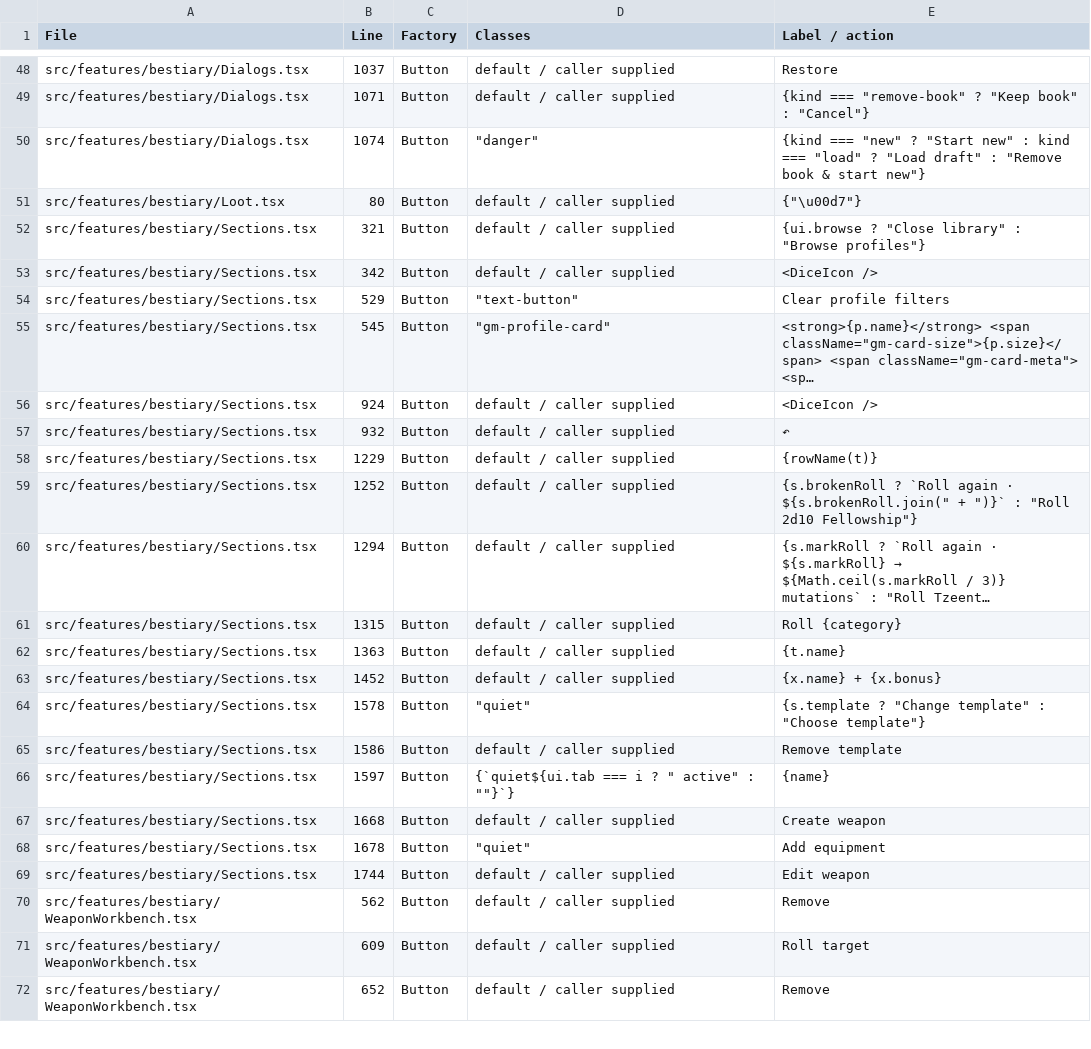
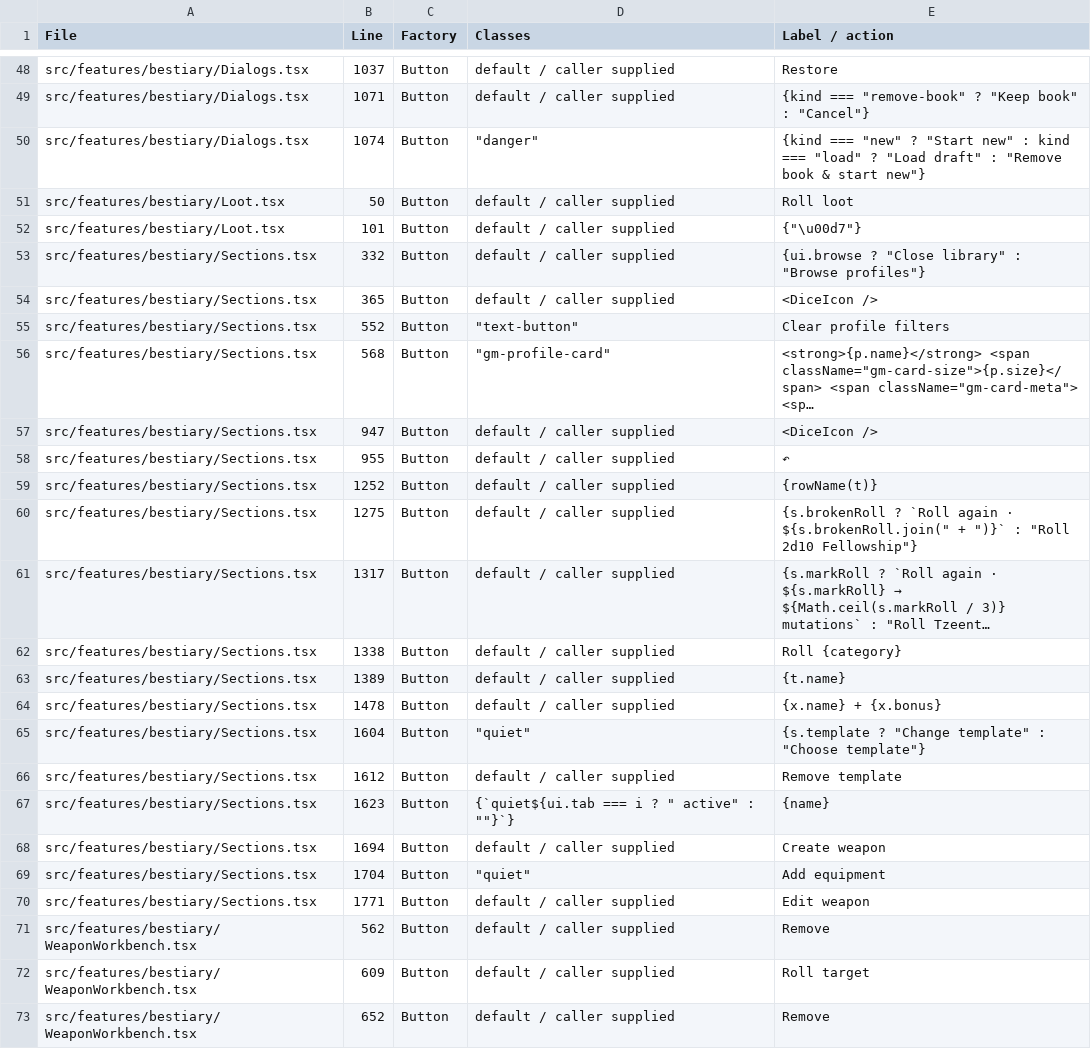
Before and after one commit to DumeGit/wfrp5e-char-gen, a CSV file: docs/BUTTON-INVENTORY.csv, drawn as a sheet; only a part is shown, gaps mark what is left out; long unchanged cells end in …; addresses are those after the commit; the diff covers the shown part only; the diff names each change by its address in the sheet, - before the commit and + after, or states it on an @@ line.

Commit message:
Expand Bestiary profiles, loot, and GM reference tools

```diff
--- a/docs/BUTTON-INVENTORY.csv
+++ b/docs/BUTTON-INVENTORY.csv
+row 51: src/features/bestiary/Loot.tsx | 50 | Button | default / caller supplied | Roll loot
-B52 (Line): 80
+B52 (Line): 101
-B53 (Line): 321
+B53 (Line): 332
-B54 (Line): 342
+B54 (Line): 365
-B55 (Line): 529
+B55 (Line): 552
-B56 (Line): 545
+B56 (Line): 568
-B57 (Line): 924
+B57 (Line): 947
-B58 (Line): 932
+B58 (Line): 955
-B59 (Line): 1229
+B59 (Line): 1252
-B60 (Line): 1252
+B60 (Line): 1275
-B61 (Line): 1294
+B61 (Line): 1317
-B62 (Line): 1315
+B62 (Line): 1338
-B63 (Line): 1363
+B63 (Line): 1389
-B64 (Line): 1452
+B64 (Line): 1478
-B65 (Line): 1578
+B65 (Line): 1604
-B66 (Line): 1586
+B66 (Line): 1612
-B67 (Line): 1597
+B67 (Line): 1623
-B68 (Line): 1668
+B68 (Line): 1694
-B69 (Line): 1678
+B69 (Line): 1704
-B70 (Line): 1744
+B70 (Line): 1771
```
Also changed, not shown: 14 edited cells elsewhere in this file, 41 other files.
